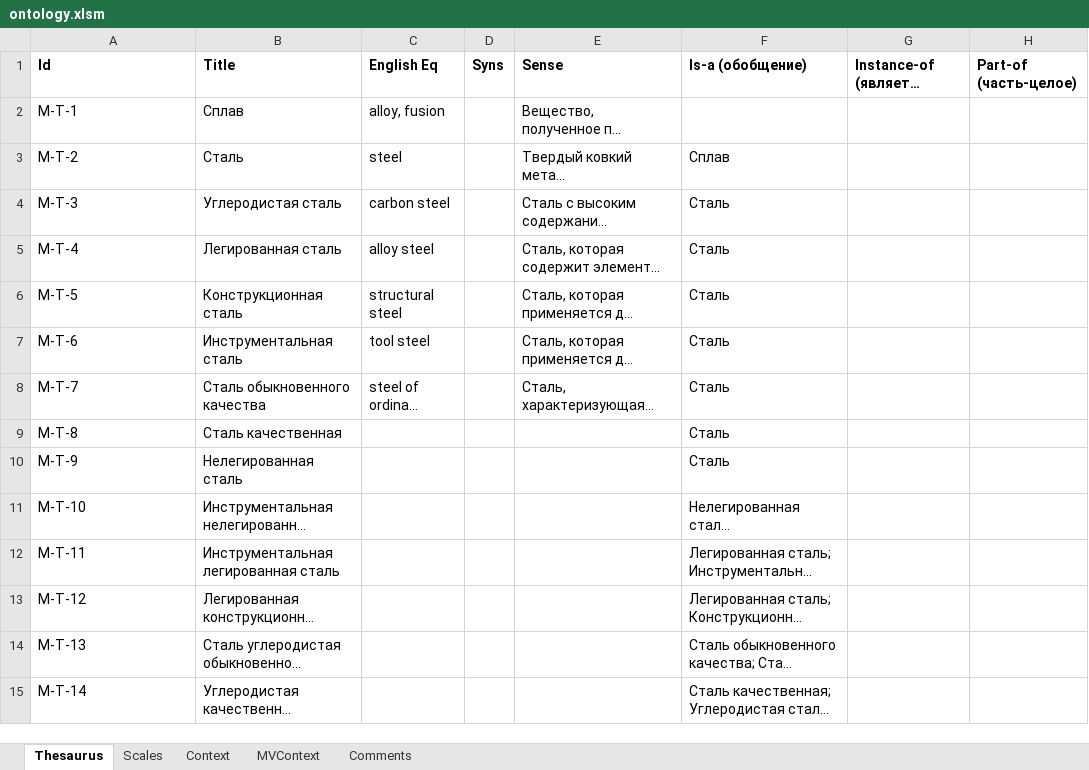
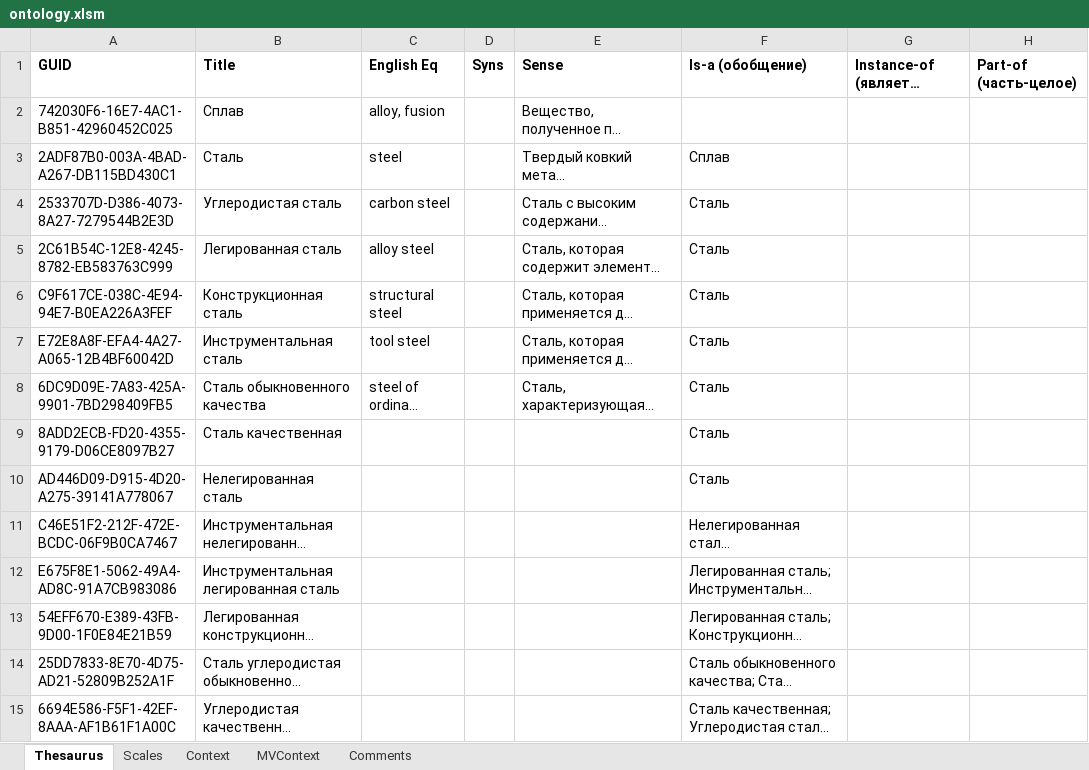
Before and after one commit to weirdname404/test-generator-api, an Excel workbook: resources/ontology.xlsm, sheet Thesaurus, drawn as a sheet; only a part is shown; long unchanged cells end in …; values as stored, in another font and other column widths than the file's, no borders; the diff covers the shown part only; the diff names each change by its address in the sheet, - before the commit and + after, or states it on an @@ line.

```diff
--- a/resources/ontology.xlsm (sheet Thesaurus)
+++ b/resources/ontology.xlsm (sheet Thesaurus)
-A1: Id
+A1: GUID
-A2 (GUID): M-T-1
+A2 (GUID): 742030F6-16E7-4AC1-B851-42960452C025
-A3 (GUID): M-T-2
+A3 (GUID): 2ADF87B0-003A-4BAD-A267-DB115BD430C1
-A4 (GUID): M-T-3
+A4 (GUID): 2533707D-D386-4073-8A27-7279544B2E3D
-A5 (GUID): M-T-4
+A5 (GUID): 2C61B54C-12E8-4245-8782-EB583763C999
-A6 (GUID): M-T-5
+A6 (GUID): C9F617CE-038C-4E94-94E7-B0EA226A3FEF
-A7 (GUID): M-T-6
+A7 (GUID): E72E8A8F-EFA4-4A27-A065-12B4BF60042D
-A8 (GUID): M-T-7
+A8 (GUID): 6DC9D09E-7A83-425A-9901-7BD298409FB5
-A9 (GUID): M-T-8
+A9 (GUID): 8ADD2ECB-FD20-4355-9179-D06CE8097B27
-A10 (GUID): M-T-9
+A10 (GUID): AD446D09-D915-4D20-A275-39141A778067
-A11 (GUID): M-T-10
+A11 (GUID): C46E51F2-212F-472E-BCDC-06F9B0CA7467
-A12 (GUID): M-T-11
+A12 (GUID): E675F8E1-5062-49A4-AD8C-91A7CB983086
-A13 (GUID): M-T-12
+A13 (GUID): 54EFF670-E389-43FB-9D00-1F0E84E21B59
-A14 (GUID): M-T-13
+A14 (GUID): 25DD7833-8E70-4D75-AD21-52809B252A1F
-A15 (GUID): M-T-14
+A15 (GUID): 6694E586-F5F1-42EF-8AAA-AF1B61F1A00C
```
Also changed, not shown: 53 added rows and 20 edited cells elsewhere in this sheet, sheet Scales, sheet MVContext, sheet Comments, sheet Context, 4 other files.
